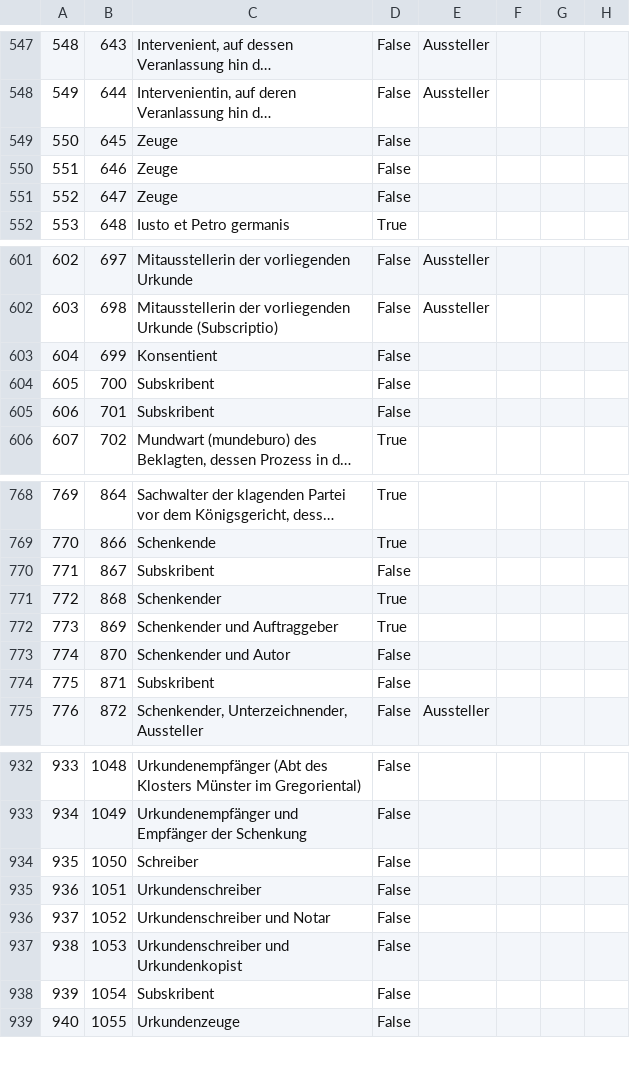
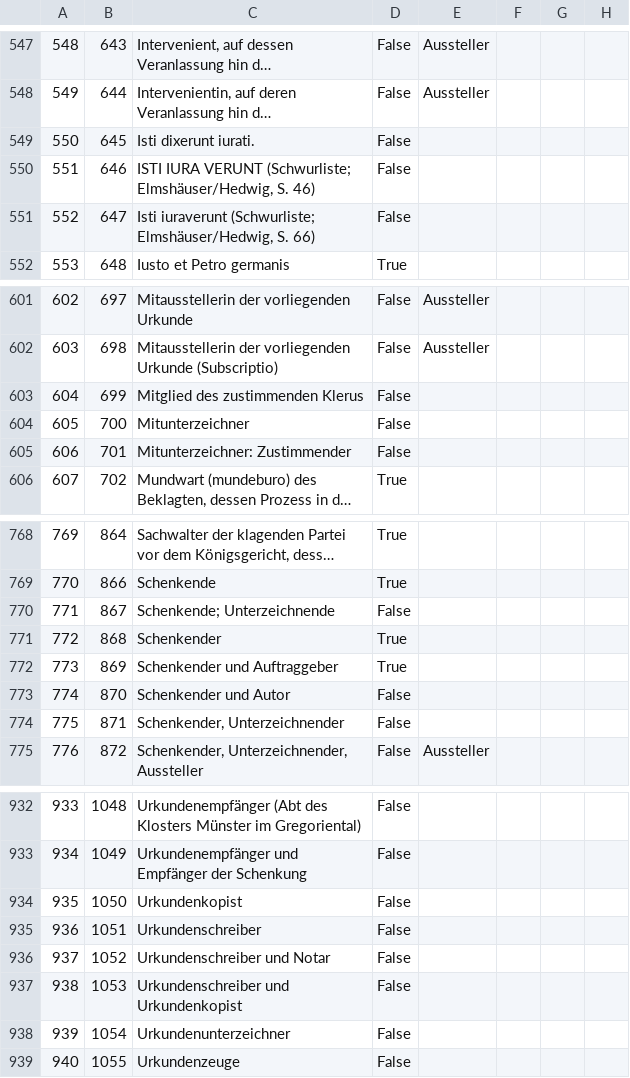
Before and after one commit to ubtue/neg, a CSV file: db/cleanup/Selektion_Funktion.csv, drawn as a sheet; only a part is shown, gaps mark what is left out; long unchanged cells end in …; the diff covers the shown part only; the diff names each change by its address in the sheet, - before the commit and + after, or states it on an @@ line.

```diff
--- a/db/cleanup/Selektion_Funktion.csv
+++ b/db/cleanup/Selektion_Funktion.csv
-C549: Zeuge
+C549: Isti dixerunt iurati.
-C550: Zeuge
+C550: ISTI IURA VERUNT (Schwurliste; Elmshäuser/Hedwig, S. 46)
-C551: Zeuge
+C551: Isti iuraverunt (Schwurliste; Elmshäuser/Hedwig, S. 66)
-C603: Konsentient
+C603: Mitglied des zustimmenden Klerus
-C604: Subskribent
+C604: Mitunterzeichner
-C605: Subskribent
+C605: Mitunterzeichner: Zustimmender
-C770: Subskribent
+C770: Schenkende; Unterzeichnende
-C774: Subskribent
+C774: Schenkender, Unterzeichnender
-C934: Schreiber
+C934: Urkundenkopist
-C938: Subskribent
+C938: Urkundenunterzeichner
```
Also changed, not shown: 33 edited cells elsewhere in this file.
